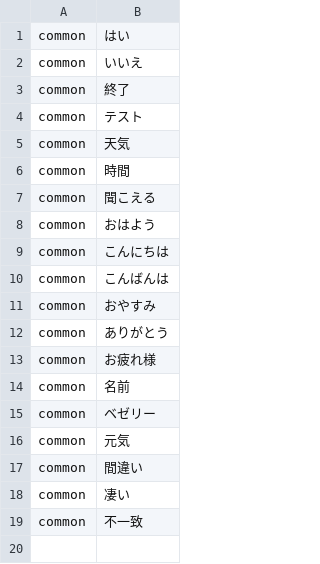
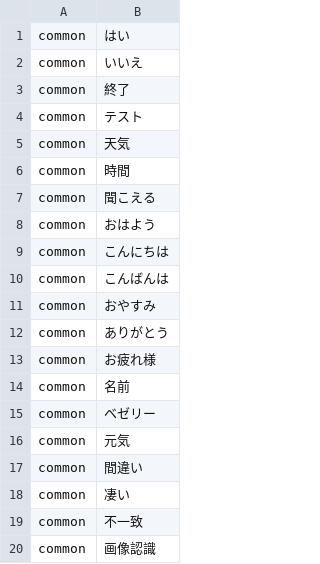
Before and after one commit to bezelie/testpi, a CSV file: chatIntent.csv, drawn as a sheet.

```diff
--- a/chatIntent.csv
+++ b/chatIntent.csv
@@ -19 +19,2 @@ common,凄い
 common,不一致
+common,画像認識
```
Also changed, not shown: chatEntity.csv, 7 other files.
